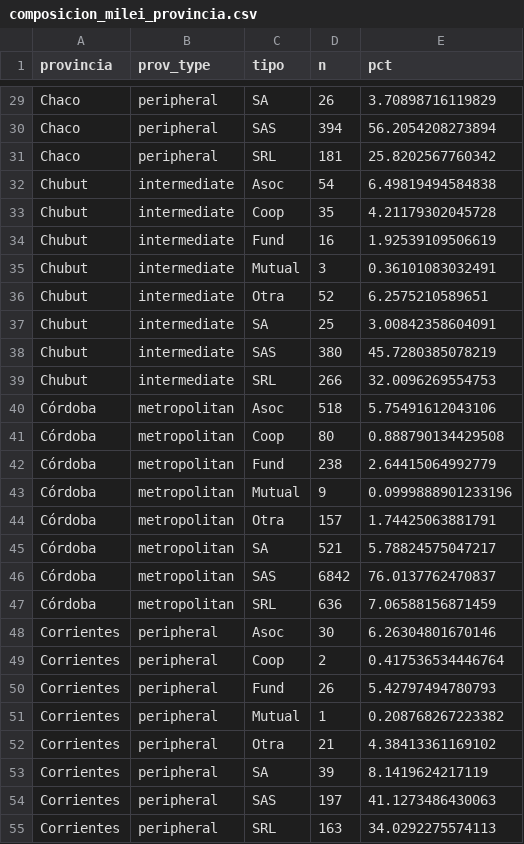
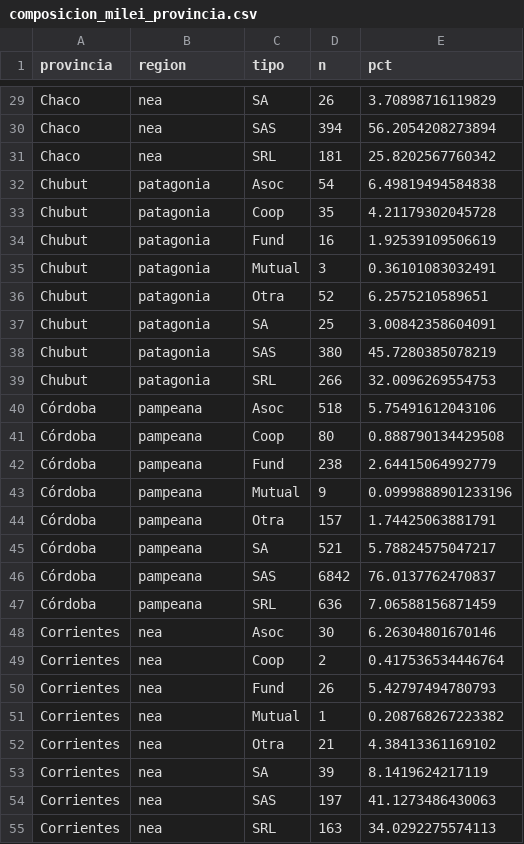
Before and after one commit to debianalt/simplifications, a CSV file: salidas/composicion_milei_provincia.csv, drawn as a sheet; only a part is shown, gaps mark what is left out; the diff covers the shown part only.

```diff
--- a/salidas/composicion_milei_provincia.csv
+++ b/salidas/composicion_milei_provincia.csv
@@ -1 +1 @@
-"provincia","prov_type","tipo","n","pct"
+"provincia","region","tipo","n","pct"
@@ -29,27 +29,27 @@
-"Chaco","peripheral","SA",26,3.70898716119829
-"Chaco","peripheral","SAS",394,56.2054208273894
-"Chaco","peripheral","SRL",181,25.8202567760342
-"Chubut","intermediate","Asoc",54,6.49819494584838
-"Chubut","intermediate","Coop",35,4.21179302045728
-"Chubut","intermediate","Fund",16,1.92539109506619
-"Chubut","intermediate","Mutual",3,0.36101083032491
-"Chubut","intermediate","Otra",52,6.2575210589651
-"Chubut","intermediate","SA",25,3.00842358604091
-"Chubut","intermediate","SAS",380,45.7280385078219
-"Chubut","intermediate","SRL",266,32.0096269554753
-"Córdoba","metropolitan","Asoc",518,5.75491612043106
-"Córdoba","metropolitan","Coop",80,0.888790134429508
-"Córdoba","metropolitan","Fund",238,2.64415064992779
-"Córdoba","metropolitan","Mutual",9,0.0999888901233196
-"Córdoba","metropolitan","Otra",157,1.74425063881791
-"Córdoba","metropolitan","SA",521,5.78824575047217
-"Córdoba","metropolitan","SAS",6842,76.0137762470837
-"Córdoba","metropolitan","SRL",636,7.06588156871459
-"Corrientes","peripheral","Asoc",30,6.26304801670146
-"Corrientes","peripheral","Coop",2,0.417536534446764
-"Corrientes","peripheral","Fund",26,5.42797494780793
-"Corrientes","peripheral","Mutual",1,0.208768267223382
-"Corrientes","peripheral","Otra",21,4.38413361169102
-"Corrientes","peripheral","SA",39,8.1419624217119
-"Corrientes","peripheral","SAS",197,41.1273486430063
-"Corrientes","peripheral","SRL",163,34.0292275574113
+"Chaco","nea","SA",26,3.70898716119829
+"Chaco","nea","SAS",394,56.2054208273894
+"Chaco","nea","SRL",181,25.8202567760342
+"Chubut","patagonia","Asoc",54,6.49819494584838
+"Chubut","patagonia","Coop",35,4.21179302045728
+"Chubut","patagonia","Fund",16,1.92539109506619
+"Chubut","patagonia","Mutual",3,0.36101083032491
+"Chubut","patagonia","Otra",52,6.2575210589651
+"Chubut","patagonia","SA",25,3.00842358604091
+"Chubut","patagonia","SAS",380,45.7280385078219
+"Chubut","patagonia","SRL",266,32.0096269554753
+"Córdoba","pampeana","Asoc",518,5.75491612043106
+"Córdoba","pampeana","Coop",80,0.888790134429508
+"Córdoba","pampeana","Fund",238,2.64415064992779
+"Córdoba","pampeana","Mutual",9,0.0999888901233196
+"Córdoba","pampeana","Otra",157,1.74425063881791
+"Córdoba","pampeana","SA",521,5.78824575047217
+"Córdoba","pampeana","SAS",6842,76.0137762470837
+"Córdoba","pampeana","SRL",636,7.06588156871459
+"Corrientes","nea","Asoc",30,6.26304801670146
+"Corrientes","nea","Coop",2,0.417536534446764
+"Corrientes","nea","Fund",26,5.42797494780793
+"Corrientes","nea","Mutual",1,0.208768267223382
+"Corrientes","nea","Otra",21,4.38413361169102
+"Corrientes","nea","SA",39,8.1419624217119
+"Corrientes","nea","SAS",197,41.1273486430063
+"Corrientes","nea","SRL",163,34.0292275574113
```
Also changed, not shown: 157 edited cells elsewhere in this file, salidas/acm_jurisdicciones_era.csv, salidas/acm_subnubes.csv, 32 other files.
